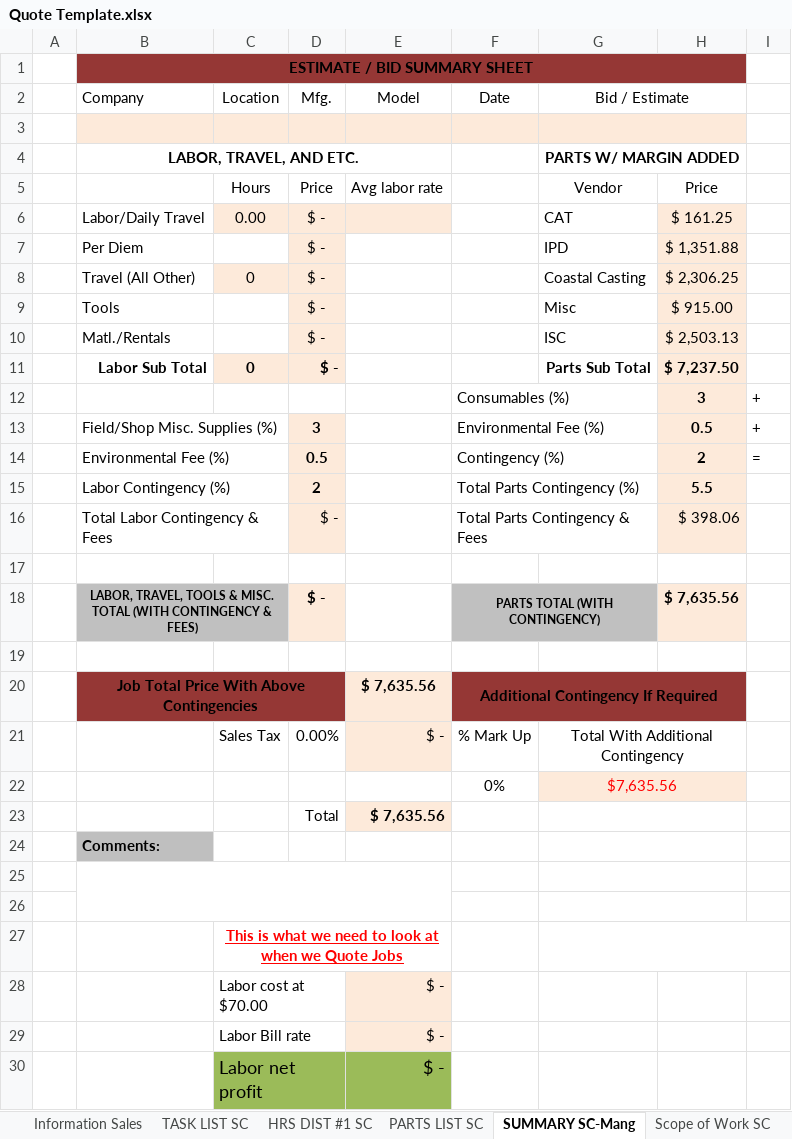
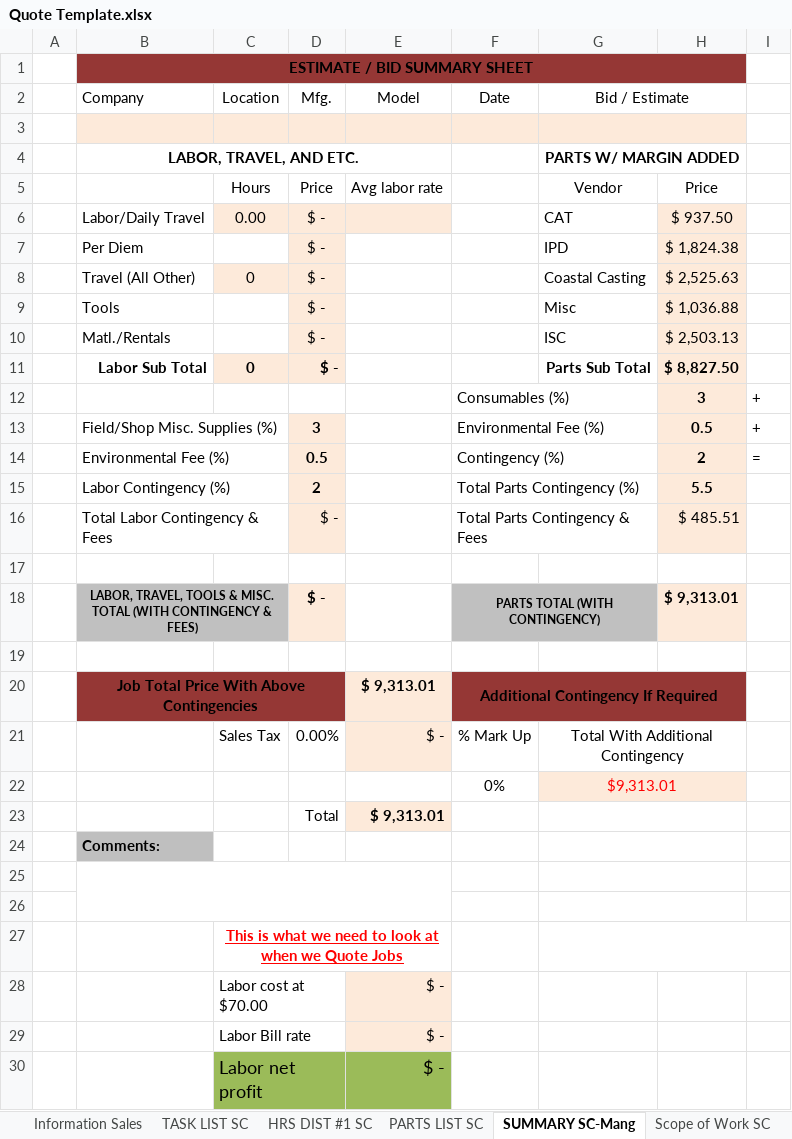
Before and after one commit to Chris-Barnard/encore-excel, an Excel workbook: Quote Template.xlsx, sheet SUMMARY SC-Mang, drawn as a sheet; only a part is shown; values as stored, in another font and other column widths than the file's, no borders; conditional formats not drawn; the diff covers the shown part only; the diff names each change by its address in the sheet, - before the commit and + after, or states it on an @@ line.

```diff
--- a/Quote Template.xlsx (sheet SUMMARY SC-Mang)
+++ b/Quote Template.xlsx (sheet SUMMARY SC-Mang)
-H6: $ 161.25
+H6: $ 937.50
-H7: $ 1,351.88
+H7: $ 1,824.38
-H8: $ 2,306.25
+H8: $ 2,525.63
-H9: $ 915.00
+H9: $ 1,036.88
-H11: $ 7,237.50
+H11: $ 8,827.50
-H16: $ 398.06
+H16: $ 485.51
-H18: $ 7,635.56
+H18: $ 9,313.01
-E20 (Model): $ 7,635.56
+E20 (Model): $ 9,313.01
-G22 (Bid / Estimate): $7,635.56
+G22 (Bid / Estimate): $9,313.01
-E23 (Model): $ 7,635.56
+E23 (Model): $ 9,313.01
```
Also changed, not shown: 8 edited cells elsewhere in this sheet, sheet MRF SC-Mang, sheet PARTS LIST SC.
